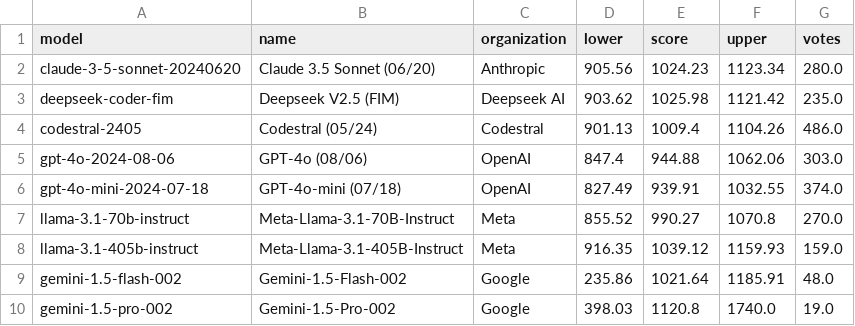
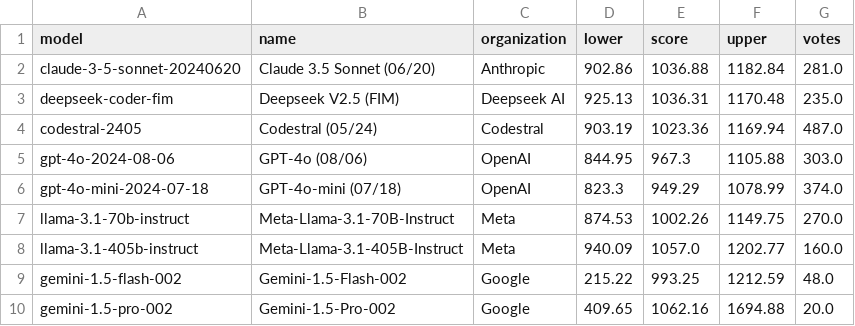
Before and after one commit to adityamittal13/copilot-arena-website, a CSV file: backend/leaderboard.csv, drawn as a sheet.

```diff
--- a/backend/leaderboard.csv
+++ b/backend/leaderboard.csv
@@ -1,10 +1,10 @@
 model,name,organization,lower,score,upper,votes
-claude-3-5-sonnet-20240620,Claude 3.5 Sonnet (06/20),Anthropic,905.56,1024.23,1123.34,280.0
-deepseek-coder-fim,Deepseek V2.5 (FIM),Deepseek AI,903.62,1025.98,1121.42,235.0
-codestral-2405,Codestral (05/24), Codestral,901.13,1009.4,1104.26,486.0
-gpt-4o-2024-08-06,GPT-4o (08/06),OpenAI,847.4,944.88,1062.06,303.0
-gpt-4o-mini-2024-07-18,GPT-4o-mini (07/18),OpenAI,827.49,939.91,1032.55,374.0
-llama-3.1-70b-instruct,Meta-Llama-3.1-70B-Instruct,Meta,855.52,990.27,1070.8,270.0
-llama-3.1-405b-instruct,Meta-Llama-3.1-405B-Instruct,Meta,916.35,1039.12,1159.93,159.0
-gemini-1.5-flash-002,Gemini-1.5-Flash-002,Google,235.86,1021.64,1185.91,48.0
-gemini-1.5-pro-002,Gemini-1.5-Pro-002,Google,398.03,1120.8,1740.0,19.0
+claude-3-5-sonnet-20240620,Claude 3.5 Sonnet (06/20),Anthropic,902.86,1036.88,1182.84,281.0
+deepseek-coder-fim,Deepseek V2.5 (FIM),Deepseek AI,925.13,1036.31,1170.48,235.0
+codestral-2405,Codestral (05/24), Codestral,903.19,1023.36,1169.94,487.0
+gpt-4o-2024-08-06,GPT-4o (08/06),OpenAI,844.95,967.3,1105.88,303.0
+gpt-4o-mini-2024-07-18,GPT-4o-mini (07/18),OpenAI,823.3,949.29,1078.99,374.0
+llama-3.1-70b-instruct,Meta-Llama-3.1-70B-Instruct,Meta,874.53,1002.26,1149.75,270.0
+llama-3.1-405b-instruct,Meta-Llama-3.1-405B-Instruct,Meta,940.09,1057.0,1202.77,160.0
+gemini-1.5-flash-002,Gemini-1.5-Flash-002,Google,215.22,993.25,1212.59,48.0
+gemini-1.5-pro-002,Gemini-1.5-Pro-002,Google,409.65,1062.16,1694.88,20.0
```
